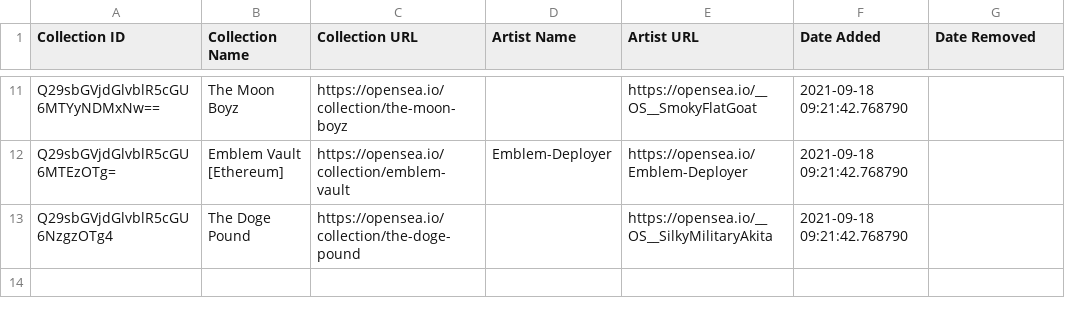
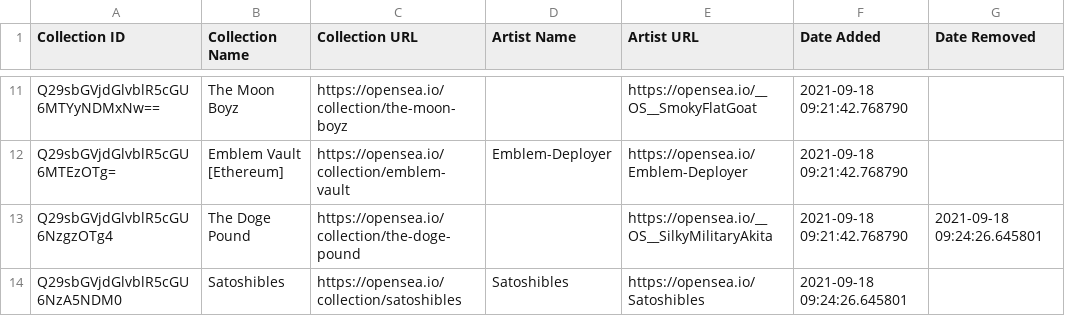
Before and after one commit to farhad0085/Automation-Scripts, a CSV file: Selenium/OpenSeaAPI/Collection_data.csv, drawn as a sheet; only a part is shown, gaps mark what is left out.

```diff
--- a/Selenium/OpenSeaAPI/Collection_data.csv
+++ b/Selenium/OpenSeaAPI/Collection_data.csv
@@ -12,2 +12,3 @@ Q29sbGVjdGlvblR5cGU6MTYyNDMxNw==,The Moon Boyz,https://opensea.io/collection/the
 Q29sbGVjdGlvblR5cGU6MTEzOTg=,Emblem Vault [Ethereum],https://opensea.io/collection/emblem-vault,Emblem-Deployer,https://opensea.io/Emblem-Deployer,2021-09-18 09:21:42.768790,
-Q29sbGVjdGlvblR5cGU6NzgzOTg4,The Doge Pound,https://opensea.io/collection/the-doge-pound,,https://opensea.io/__OS__SilkyMilitaryAkita,2021-09-18 09:21:42.768790,
+Q29sbGVjdGlvblR5cGU6NzgzOTg4,The Doge Pound,https://opensea.io/collection/the-doge-pound,,https://opensea.io/__OS__SilkyMilitaryAkita,2021-09-18 09:21:42.768790,2021-09-18 09:24:26.645801
+Q29sbGVjdGlvblR5cGU6NzA5NDM0,Satoshibles,https://opensea.io/collection/satoshibles,Satoshibles,https://opensea.io/Satoshibles,2021-09-18 09:24:26.645801,
```
Also changed, not shown: 1 other file.
